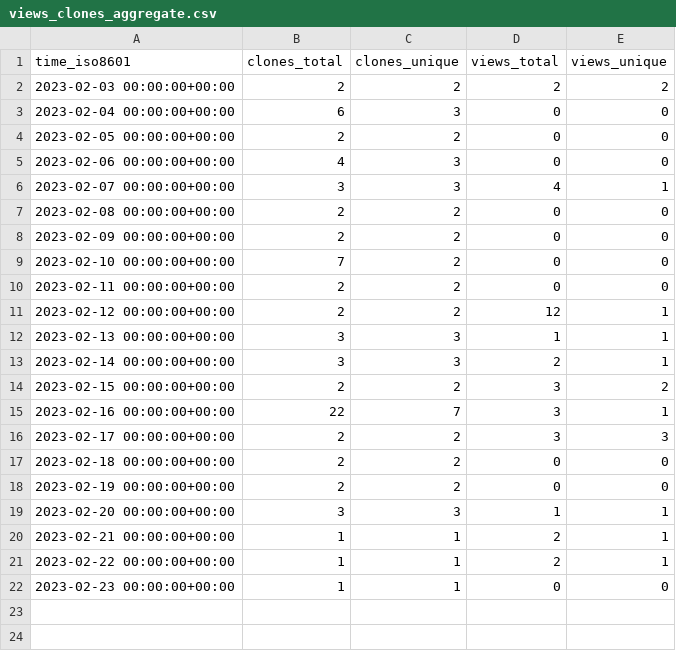
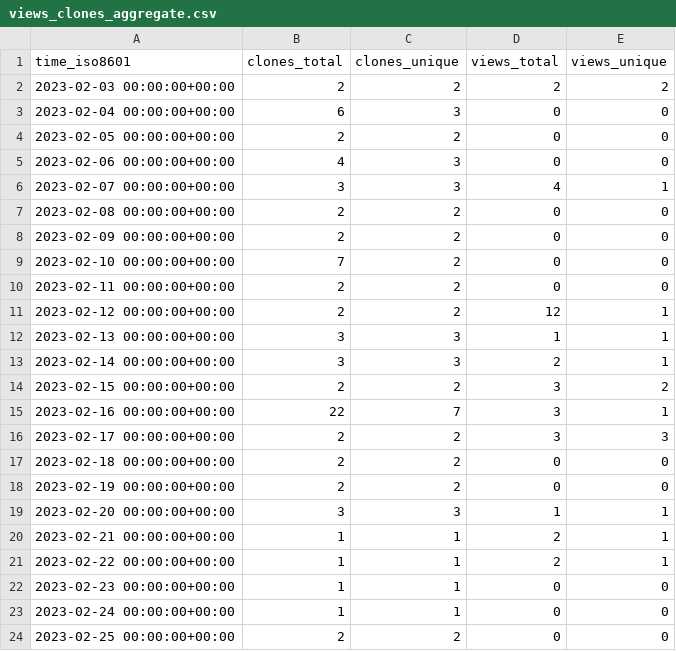
Before and after one commit to Autostronomy/AutoProf, a CSV file: ConnorStoneAstro/AutoProf-Legacy/ghrs-data/views_clones_aggregate.csv, drawn as a sheet.

```diff
--- a/ConnorStoneAstro/AutoProf-Legacy/ghrs-data/views_clones_aggregate.csv
+++ b/ConnorStoneAstro/AutoProf-Legacy/ghrs-data/views_clones_aggregate.csv
@@ -22 +22,3 @@ time_iso8601,clones_total,clones_unique,views_total,views_unique
 2023-02-23 00:00:00+00:00,1,1,0,0
+2023-02-24 00:00:00+00:00,1,1,0,0
+2023-02-25 00:00:00+00:00,2,2,0,0
```
Also changed, not shown: 1 other file.
